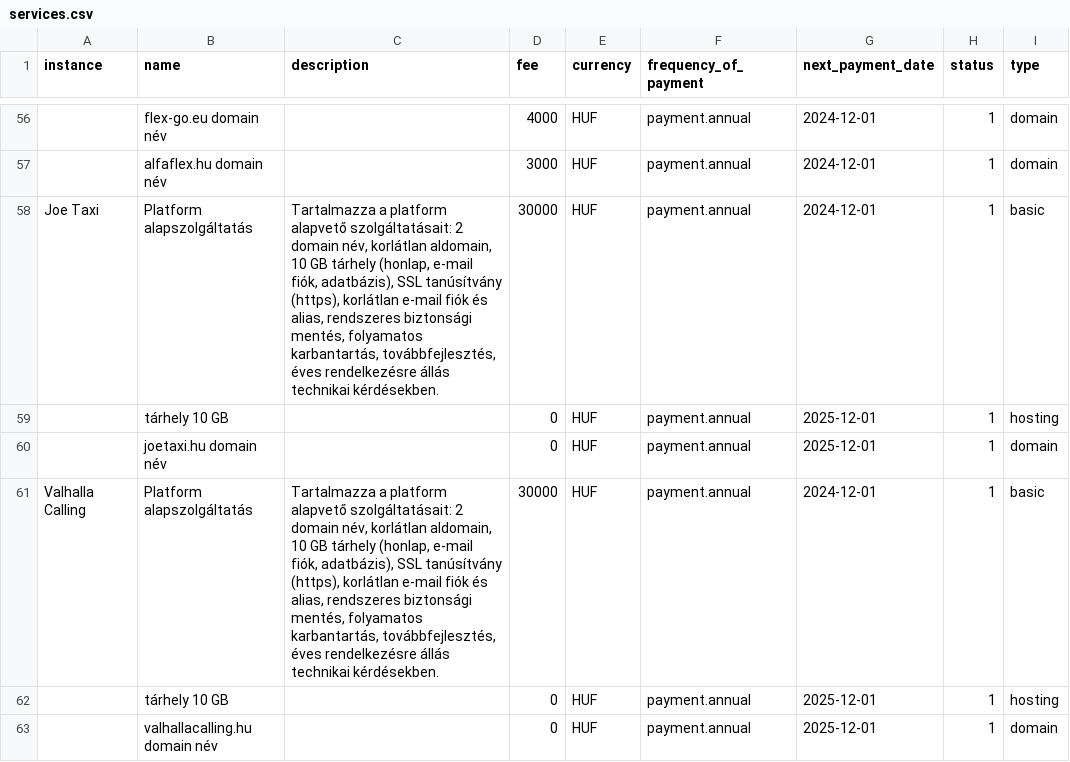
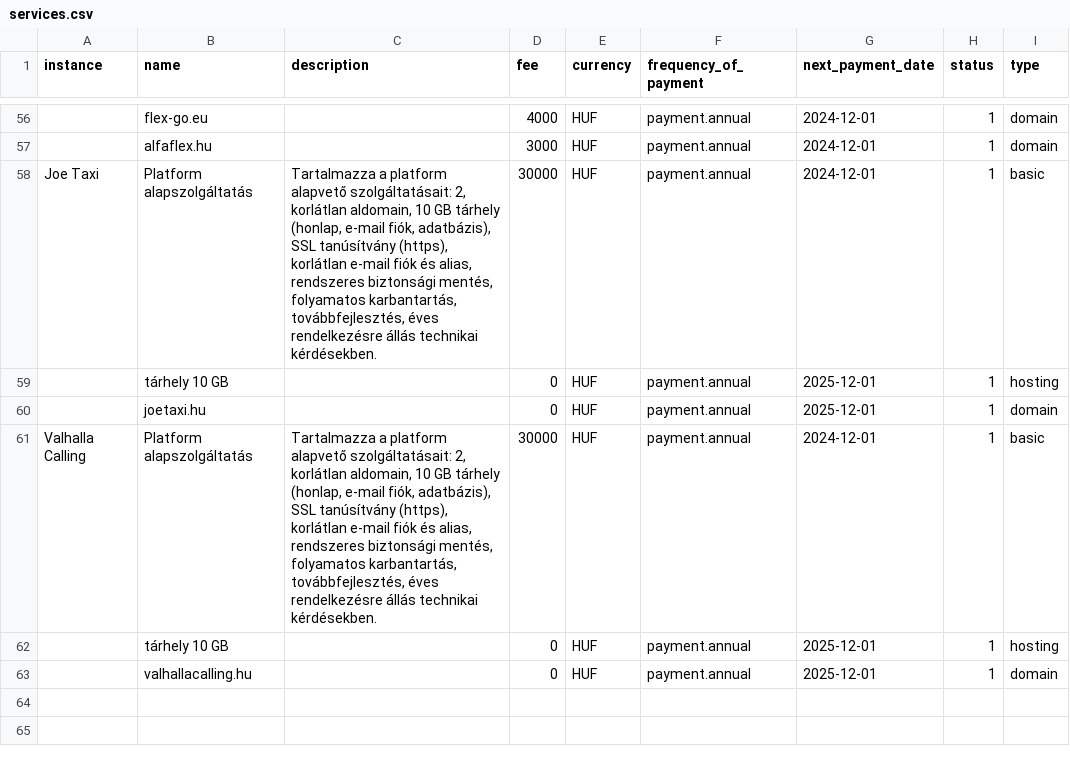
Before and after one commit to harkalygergo/Platform, a CSV file: src/DataFixtures/services.csv, drawn as a sheet; only a part is shown, gaps mark what is left out; the diff covers the shown part only; the diff names each change by its address in the sheet, - before the commit and + after, or states it on an @@ line.

```diff
--- a/src/DataFixtures/services.csv
+++ b/src/DataFixtures/services.csv
-B56 (name): flex-go.eu domain név
+B56 (name): flex-go.eu
-B57 (name): alfaflex.hu domain név
+B57 (name): alfaflex.hu
-C58 (description): …alapvető szolgáltatásait: 2 domain név, korlátlan aldomain,…
+C58 (description): …alapvető szolgáltatásait: 2, korlátlan aldomain,…
-B60 (name): joetaxi.hu domain név
+B60 (name): joetaxi.hu
-C61 (description): …alapvető szolgáltatásait: 2 domain név, korlátlan aldomain,…
+C61 (description): …alapvető szolgáltatásait: 2, korlátlan aldomain,…
-B63 (name): valhallacalling.hu domain név
+B63 (name): valhallacalling.hu
```
Also changed, not shown: 43 edited cells elsewhere in this file, 4 other files.
